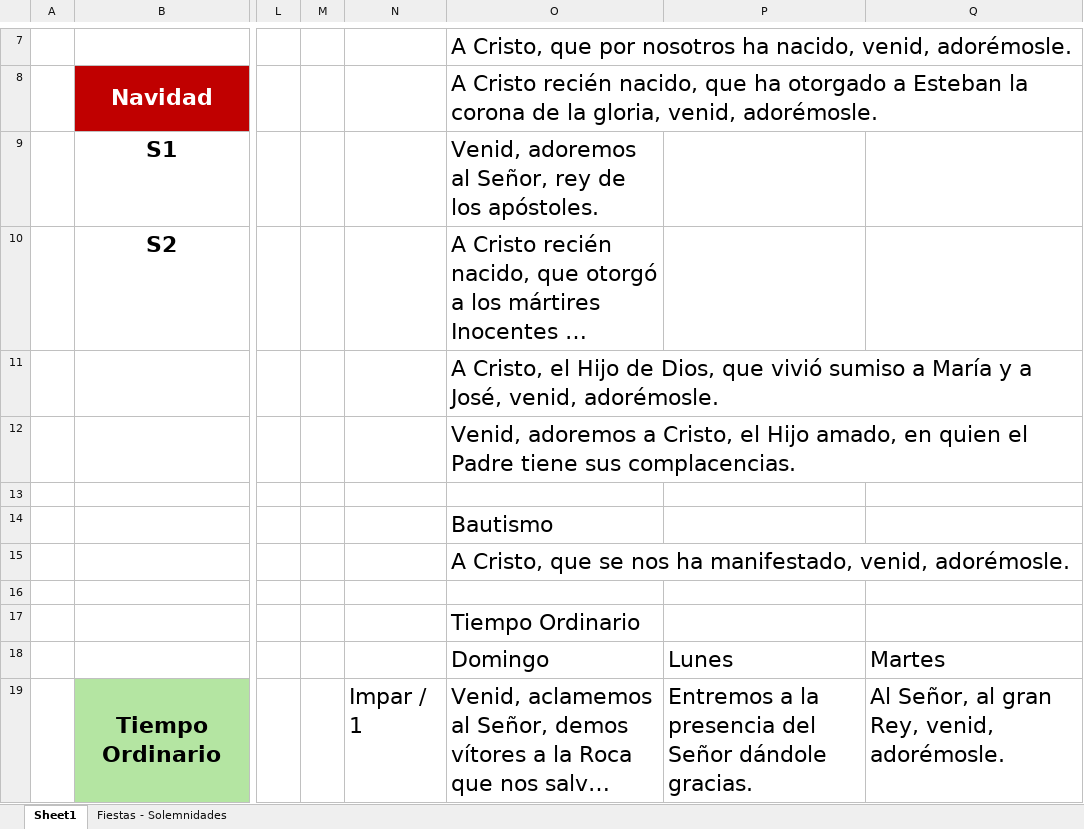
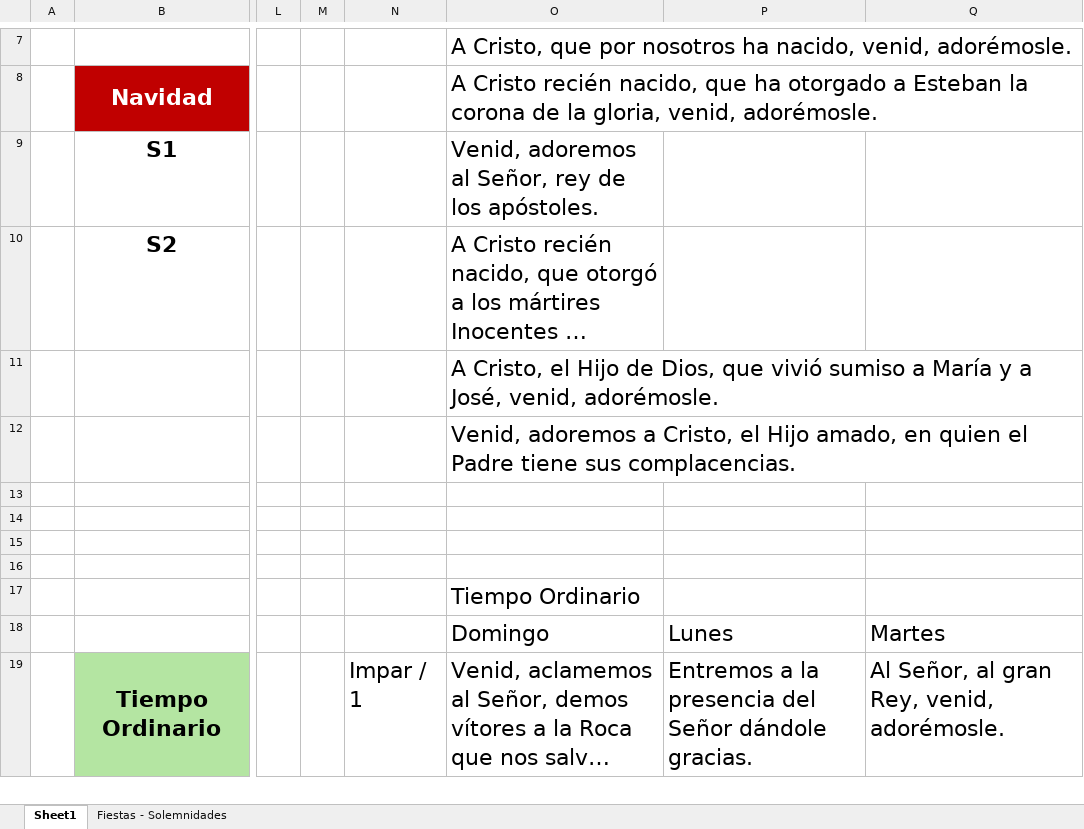
Before and after one commit to dbaezh78/lh, an Excel workbook: tmp/Documentos - Antifono.xlsx, sheet Sheet1, drawn as a sheet; only a part is shown, gaps mark what is left out; long unchanged cells end in …; values as stored, in another font and other column widths than the file's, no borders; the diff covers the shown part only; the diff names each change by its address in the sheet, - before the commit and + after, or states it on an @@ line.

```diff
--- a/tmp/Documentos - Antifono.xlsx (sheet Sheet1)
+++ b/tmp/Documentos - Antifono.xlsx (sheet Sheet1)
-O14: Bautismo
+O14: (empty)
-O15: A Cristo, que se nos ha manifestado, venid, adorémosle.
+O15: (empty)
```
Also changed, not shown: 23 added rows, 1 removed row and 12 edited cells elsewhere in this sheet, 19 other files.
